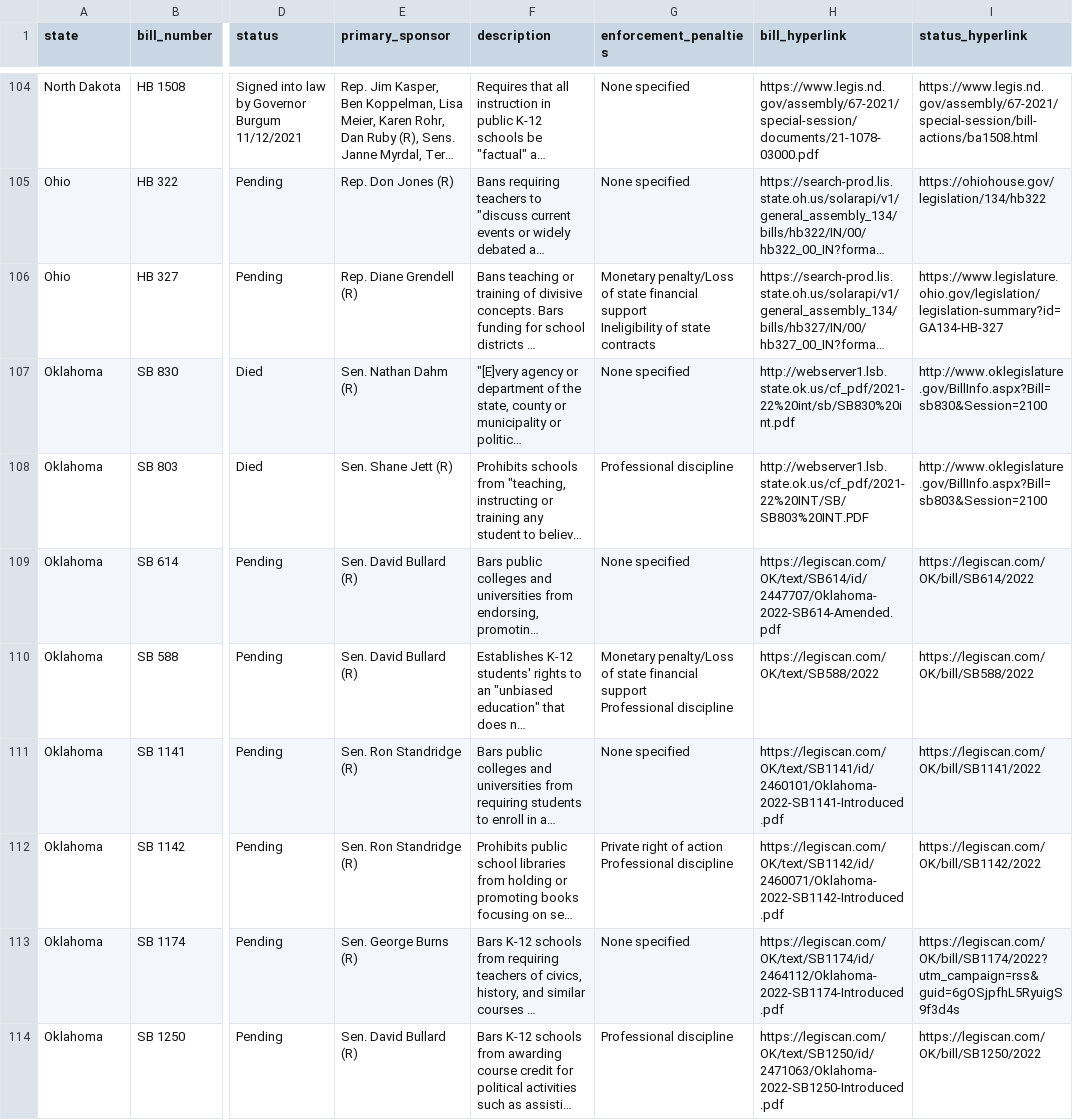
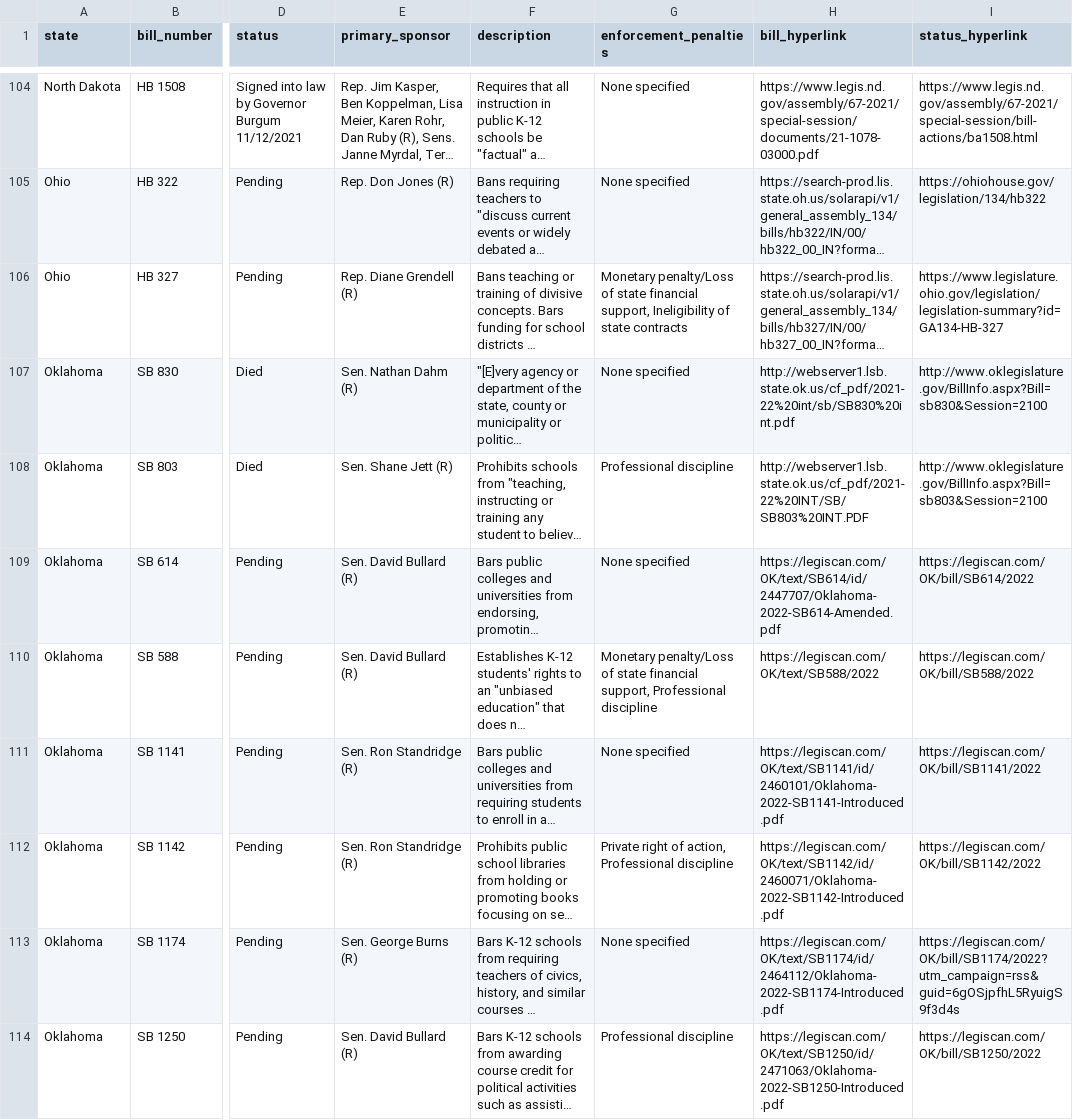
Before and after one commit to vortexegg/library_censorship_dataset, a CSV file: data/pen_gag_order_all_legislation_since_jan_2021.csv, drawn as a sheet; only a part is shown, gaps mark what is left out; long unchanged cells end in …; ↵ is a line break in a cell; the diff covers the shown part only; the diff names each change by its address in the sheet, - before the commit and + after, or states it on an @@ line.

```diff
--- a/data/pen_gag_order_all_legislation_since_jan_2021.csv
+++ b/data/pen_gag_order_all_legislation_since_jan_2021.csv
-G106 (enforcement_penalties): …state financial support ↵ Ineligibility of…
+G106 (enforcement_penalties): …state financial support, Ineligibility of…
-G110 (enforcement_penalties): …state financial support ↵ Professional discipline
+G110 (enforcement_penalties): …state financial support, Professional discipline
-G112 (enforcement_penalties): …right of action ↵ Professional discipline
+G112 (enforcement_penalties): …right of action, Professional discipline
```
Also changed, not shown: 38 edited cells elsewhere in this file, 11 other files.
